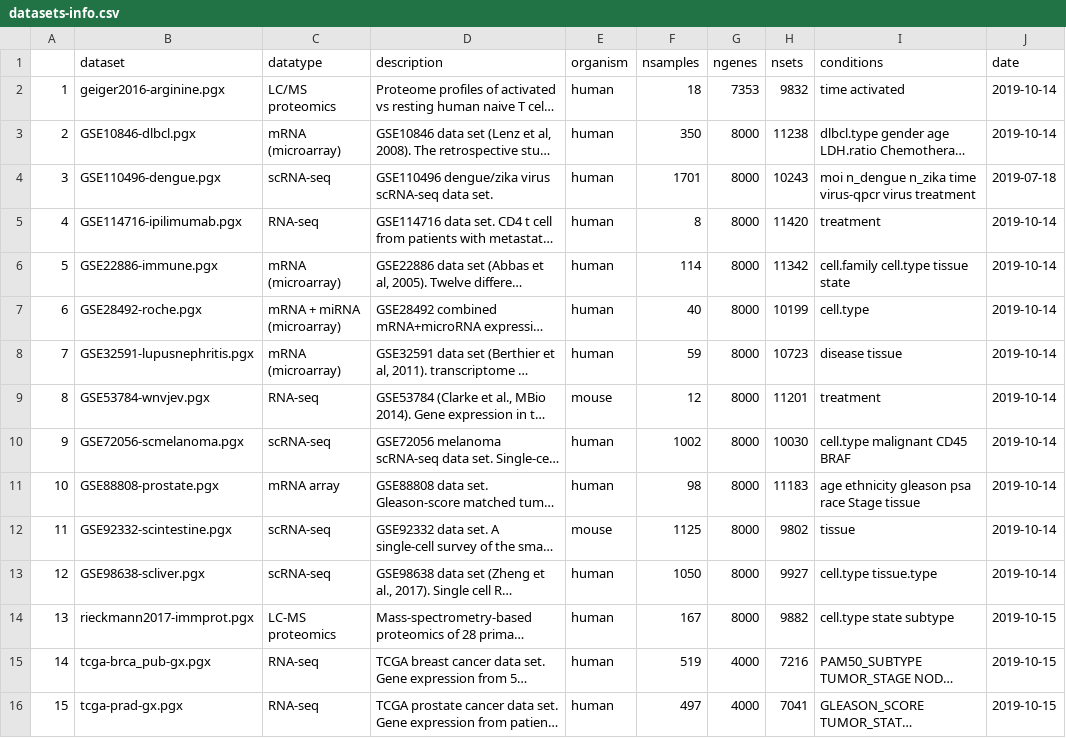
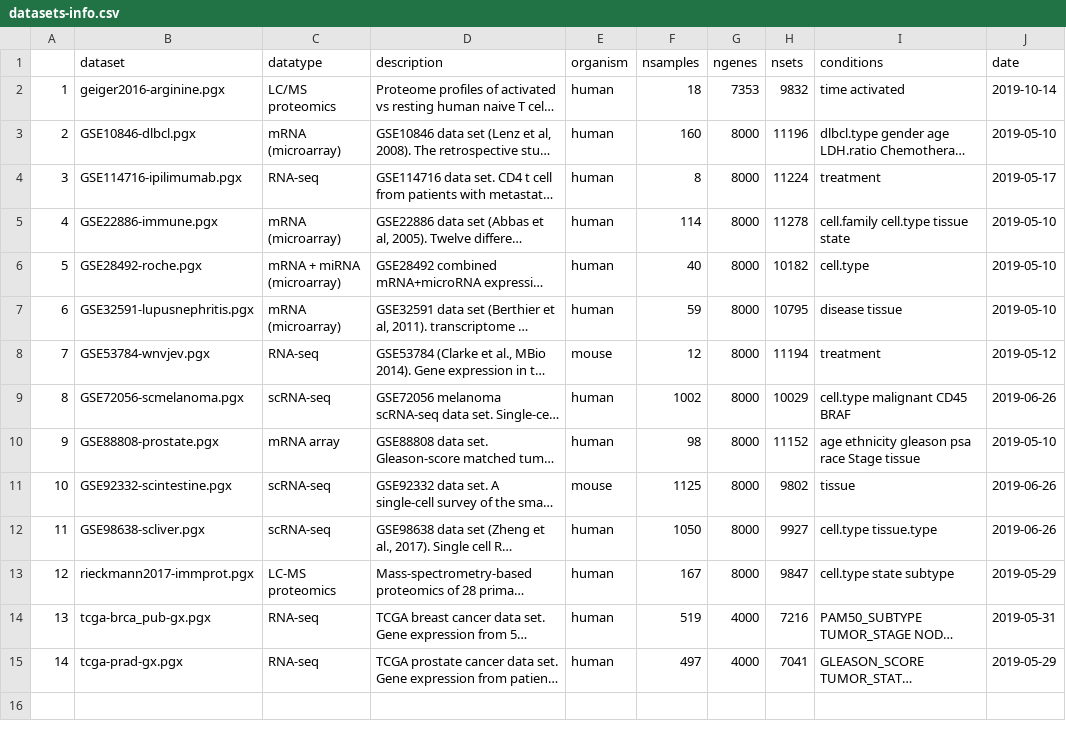
Before and after one commit to bigomics/omicsplayground, a CSV file: data/datasets-info.csv, drawn as a sheet; long unchanged cells end in …; removed rows and columns are numbered as before the commit, all else as after; the diff names each change by its address in the sheet, - before the commit and + after, or states it on an @@ line.

```diff
--- a/data/datasets-info.csv
+++ b/data/datasets-info.csv
-F3 (nsamples): 350
+F3 (nsamples): 160
-H3 (nsets): 11238
+H3 (nsets): 11196
-J3 (date): 2019-10-14
+J3 (date): 2019-05-10
-row 4: 3 | GSE110496-dengue.pgx | scRNA-seq | GSE110496 dengue/zika virus scRNA-seq data set. | human | 1701 | 8000 | 10243 | moi n_dengue n_zika time virus-qpcr virus treatment | 2019-07-18
@@ column A renumbered from row 4 down @@
-H4 (nsets): 11420
+H4 (nsets): 11224
-J4 (date): 2019-10-14
+J4 (date): 2019-05-17
-H5 (nsets): 11342
+H5 (nsets): 11278
-J5:J7 (date): 2019-10-14
+J5:J7 (date): 2019-05-10
-H6 (nsets): 10199
+H6 (nsets): 10182
-H7 (nsets): 10723
+H7 (nsets): 10795
-H8 (nsets): 11201
+H8 (nsets): 11194
-J8 (date): 2019-10-14
+J8 (date): 2019-05-12
-H9 (nsets): 10030
+H9 (nsets): 10029
-J9 (date): 2019-10-14
+J9 (date): 2019-06-26
-H10 (nsets): 11183
+H10 (nsets): 11152
-J10 (date): 2019-10-14
+J10 (date): 2019-05-10
-J11:J12 (date): 2019-10-14
+J11:J12 (date): 2019-06-26
-H13 (nsets): 9882
+H13 (nsets): 9847
-J13 (date): 2019-10-15
+J13 (date): 2019-05-29
-J14 (date): 2019-10-15
+J14 (date): 2019-05-31
-J15 (date): 2019-10-15
+J15 (date): 2019-05-29
```
Also changed, not shown: 3 other files.
